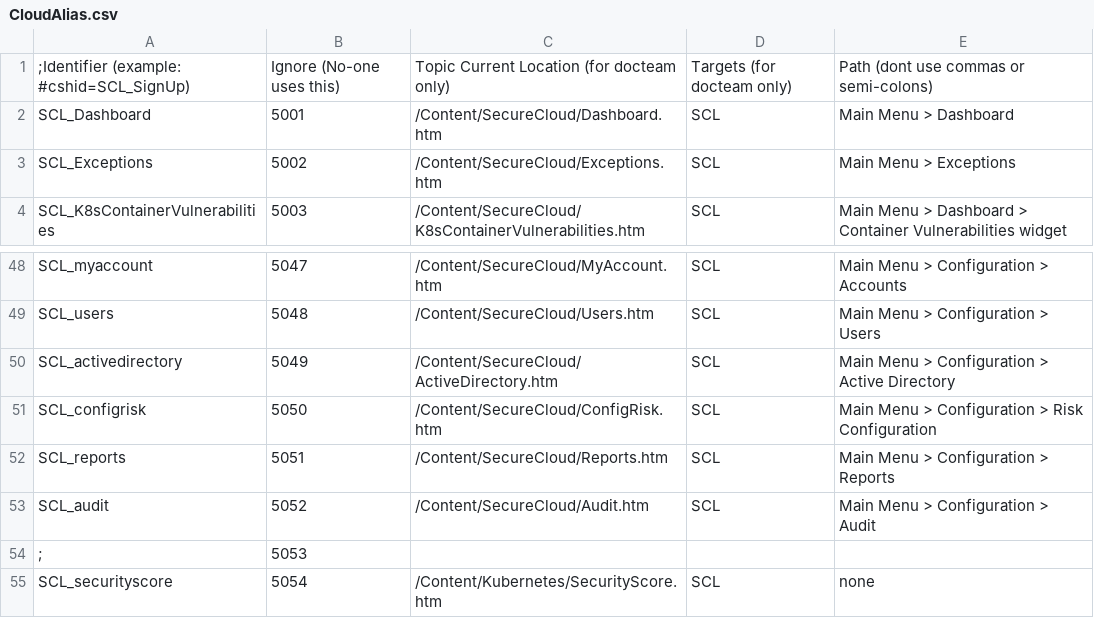
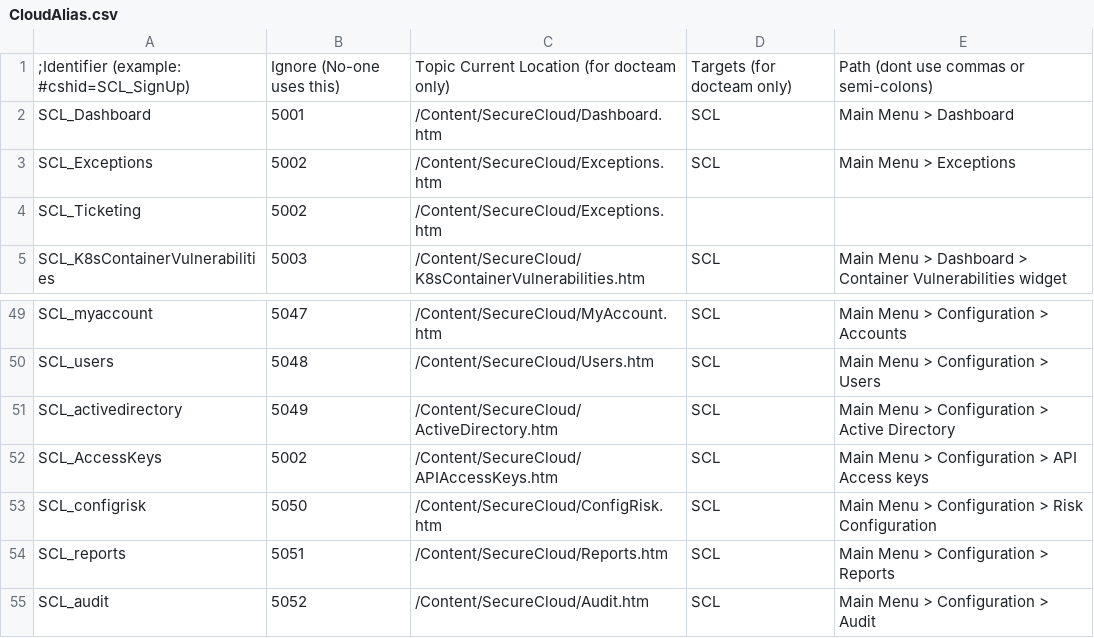
Before and after one commit to Tufin/orca-docs, a CSV file: Project/Advanced/CSH/CloudAlias.csv, drawn as a sheet; only a part is shown, gaps mark what is left out; the shorter side is filled out with more unchanged rows.

Commit message:
feature / PO / API access keys, roles,
partially remove old tokens (more on next promote)

```diff
--- a/Project/Advanced/CSH/CloudAlias.csv
+++ b/Project/Advanced/CSH/CloudAlias.csv
@@ -3,2 +3,3 @@ SCL_Dashboard,5001,/Content/SecureCloud/Dashboard.htm,SCL,Main Menu > Dashboard
 SCL_Exceptions,5002,/Content/SecureCloud/Exceptions.htm,SCL,Main Menu > Exceptions
+SCL_Ticketing,5002,/Content/SecureCloud/Exceptions.htm,,
 SCL_K8sContainerVulnerabilities ,5003,/Content/SecureCloud/K8sContainerVulnerabilities.htm,SCL,Main Menu > Dashboard > Container Vulnerabilities widget
@@ -50,2 +51,3 @@ SCL_users,5048,/Content/SecureCloud/Users.htm,SCL,Main Menu > Configuration > Us
 SCL_activedirectory,5049,/Content/SecureCloud/ActiveDirectory.htm,SCL,Main Menu > Configuration > Active Directory
+SCL_AccessKeys,5002,/Content/SecureCloud/APIAccessKeys.htm,SCL,Main Menu > Configuration > API Access keys
 SCL_configrisk,5050,/Content/SecureCloud/ConfigRisk.htm,SCL,Main Menu > Configuration > Risk Configuration
```
Also changed, not shown: 25 other files.
